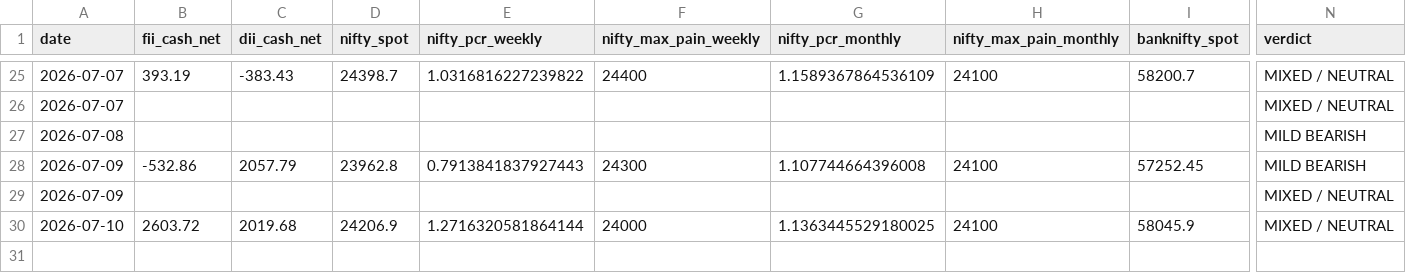
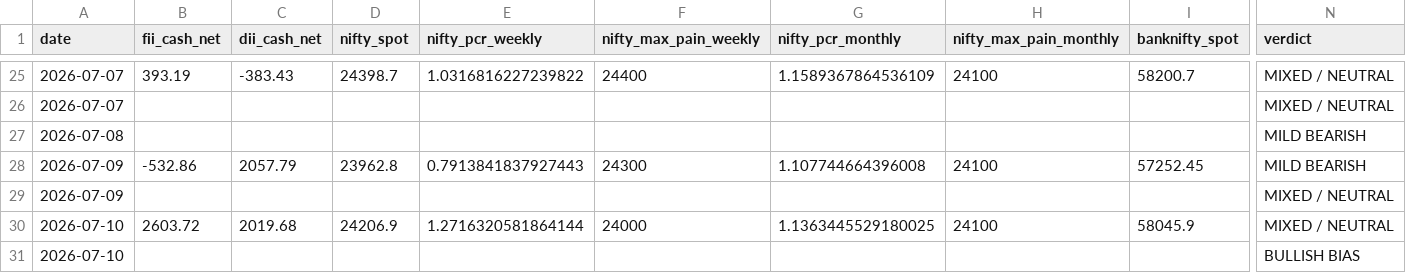
Before and after one commit to samrendr/nse-institutional-flow, a CSV file: data/nse_flow_history.csv, drawn as a sheet; only a part is shown, gaps mark what is left out; rows hold the shown columns only; the diff names each change by its address in the sheet, - before the commit and + after, or states it on an @@ line.

```diff
--- a/data/nse_flow_history.csv
+++ b/data/nse_flow_history.csv
+row 31: 2026-07-10 |  |  |  |  |  |  |  |  | BULLISH BIAS
```
Also changed, not shown: 1 other file.
